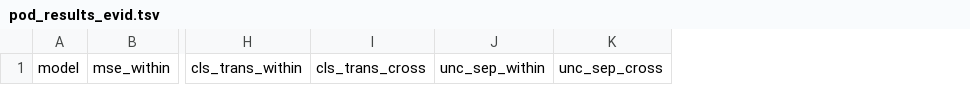
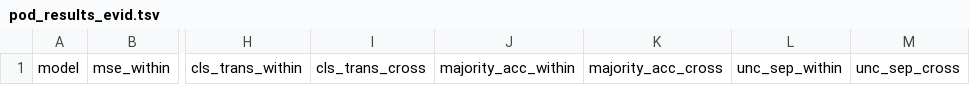
Before and after one commit to jayscpu/autosearch, a TSV file: second_autosearch/results/pod_results_evid.tsv, drawn as a sheet; only a part is shown, gaps mark what is left out; the diff names each change by its address in the sheet, - before the commit and + after, or states it on an @@ line.

```diff
--- a/second_autosearch/results/pod_results_evid.tsv
+++ b/second_autosearch/results/pod_results_evid.tsv
+column J, row 1: majority_acc_within
+column K, row 1: majority_acc_cross
```
Also changed, not shown: 4 other files.
